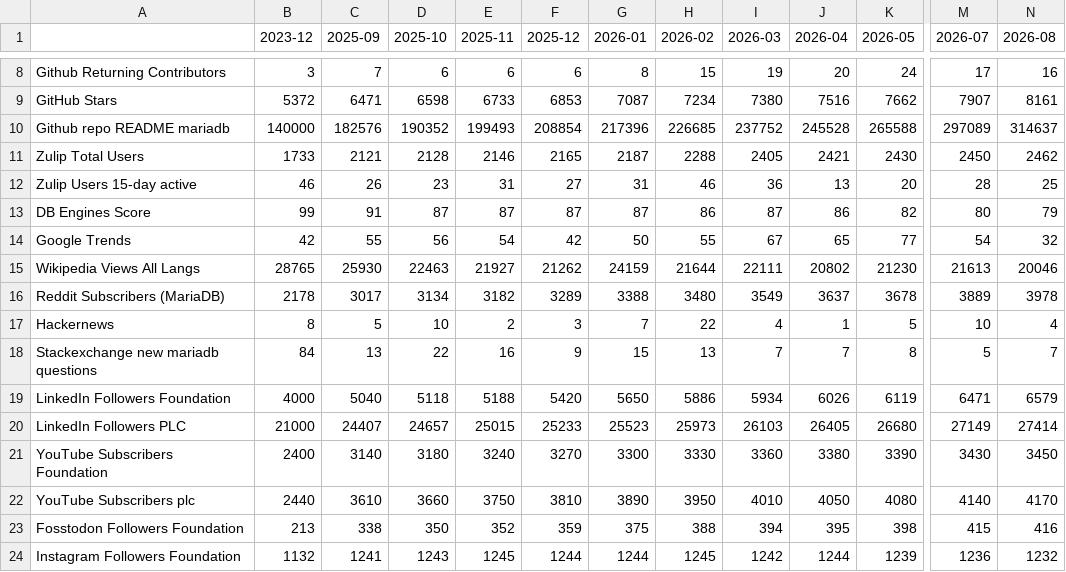
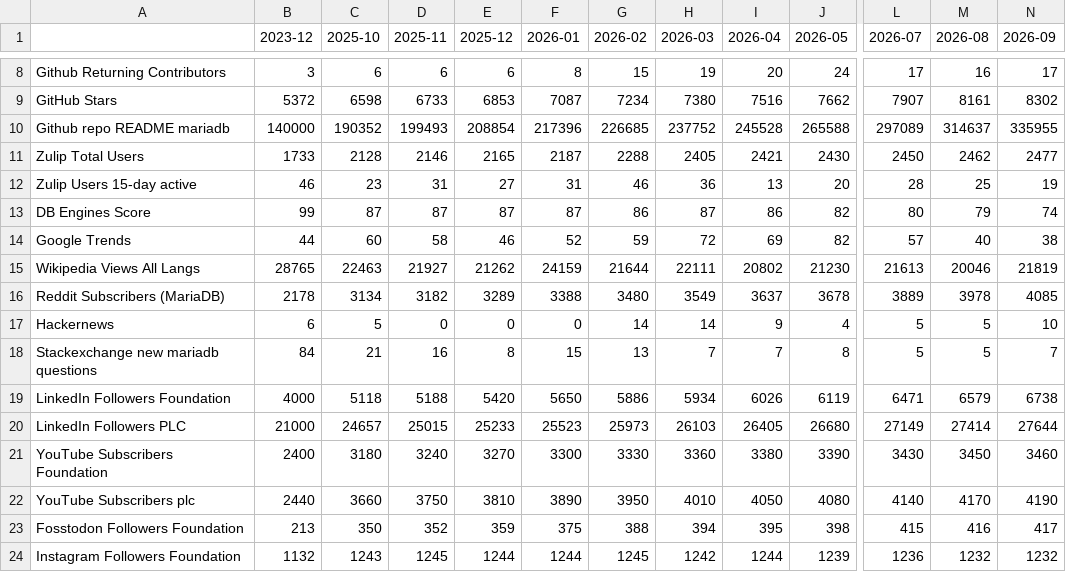
Before and after one commit to robertsilen/mariadb-adoption-index, a CSV file: index/mariadb_adoption_index_table_12m.csv, drawn as a sheet; only a part is shown, gaps mark what is left out; removed rows and columns are numbered as before the commit, all else as after; the diff covers the shown part only; the diff names each change by its address in the sheet, - before the commit and + after, or states it on an @@ line.

```diff
--- a/index/mariadb_adoption_index_table_12m.csv
+++ b/index/mariadb_adoption_index_table_12m.csv
-column C (2025-09), rows 8-24: 7 | 6471 | 182576 | 2121 | 26 | 91 | 55 | 25930 | 3017 | 5 | 13 | 5040 | 24407 | 3140 | 3610 | 338 | 1241
+column N (2026-09), rows 8-24: 17 | 8302 | 335955 | 2477 | 19 | 74 | 38 | 21819 | 4085 | 10 | 7 | 6738 | 27644 | 3460 | 4190 | 417 | 1232
-B14 (2023-12): 42
+B14 (2023-12): 44
-C14 (2025-10): 56
+C14 (2025-10): 60
-D14 (2025-11): 54
+D14 (2025-11): 58
-E14 (2025-12): 42
+E14 (2025-12): 46
-F14 (2026-01): 50
+F14 (2026-01): 52
-G14 (2026-02): 55
+G14 (2026-02): 59
-H14 (2026-03): 67
+H14 (2026-03): 72
-I14 (2026-04): 65
+I14 (2026-04): 69
-J14 (2026-05): 77
+J14 (2026-05): 82
-L14 (2026-07): 54
+L14 (2026-07): 57
-M14 (2026-08): 32
+M14 (2026-08): 40
-B17 (2023-12): 8
+B17 (2023-12): 6
-C17 (2025-10): 10
+C17 (2025-10): 5
-D17 (2025-11): 2
+D17 (2025-11): 0
-E17 (2025-12): 3
+E17 (2025-12): 0
-F17 (2026-01): 7
+F17 (2026-01): 0
-G17 (2026-02): 22
+G17 (2026-02): 14
-H17 (2026-03): 4
+H17 (2026-03): 14
-I17 (2026-04): 1
+I17 (2026-04): 9
-J17 (2026-05): 5
+J17 (2026-05): 4
-L17 (2026-07): 10
+L17 (2026-07): 5
-M17 (2026-08): 4
+M17 (2026-08): 5
-C18 (2025-10): 22
+C18 (2025-10): 21
-E18 (2025-12): 9
+E18 (2025-12): 8
-M18 (2026-08): 7
+M18 (2026-08): 5
```
Also changed, not shown: 16 edited cells elsewhere in this file, 3 other files.
